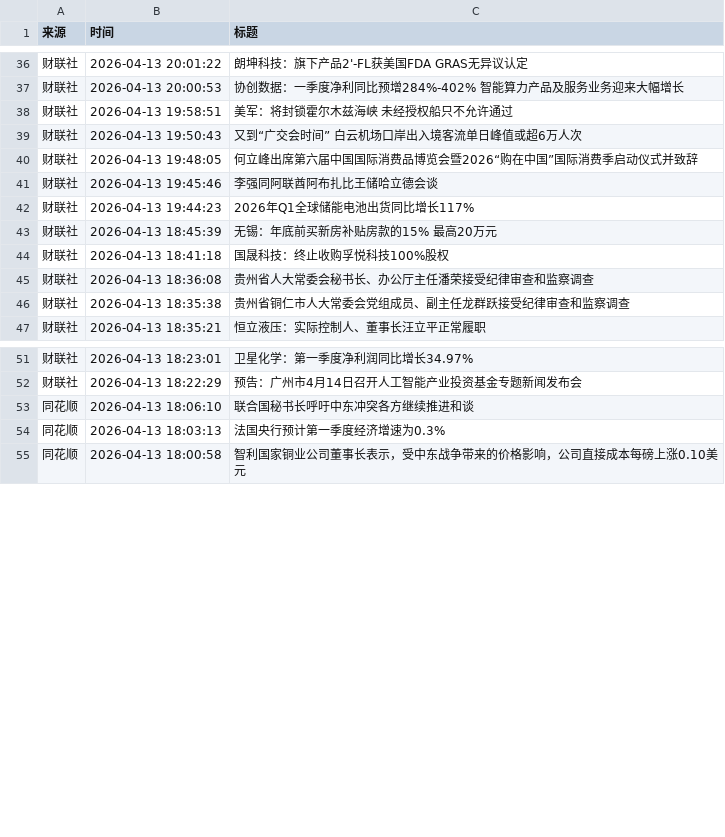
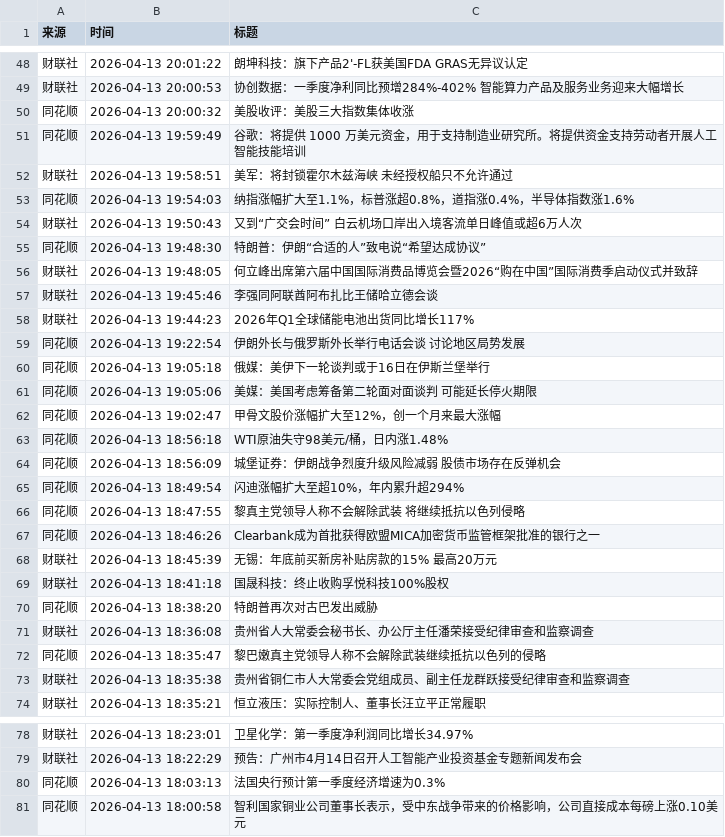
Before and after one commit to xiaoshuochangzai/huiboyanbao, a CSV file: 财经新闻数据/financial_news_archive-2026-04.csv, drawn as a sheet; only a part is shown, gaps mark what is left out; removed rows and columns are numbered as before the commit, all else as after; the diff covers the shown part only; the diff names each change by its address in the sheet, - before the commit and + after, or states it on an @@ line.

```diff
--- a/财经新闻数据/financial_news_archive-2026-04.csv
+++ b/财经新闻数据/financial_news_archive-2026-04.csv
+row 50: 同花顺 | 2026-04-13 20:00:32 | 美股收评：美股三大指数集体收涨
+row 51: 同花顺 | 2026-04-13 19:59:49 | 谷歌：将提供 1000 万美元资金，用于支持制造业研究所。将提供资金支持劳动者开展人工智能技能培训
+row 53: 同花顺 | 2026-04-13 19:54:03 | 纳指涨幅扩大至1.1%，标普涨超0.8%，道指涨0.4%，半导体指数涨1.6%
+row 55: 同花顺 | 2026-04-13 19:48:30 | 特朗普：伊朗“合适的人”致电说“希望达成协议”
+row 59: 同花顺 | 2026-04-13 19:22:54 | 伊朗外长与俄罗斯外长举行电话会谈 讨论地区局势发展
+row 60: 同花顺 | 2026-04-13 19:05:18 | 俄媒：美伊下一轮谈判或于16日在伊斯兰堡举行
+row 61: 同花顺 | 2026-04-13 19:05:06 | 美媒：美国考虑筹备第二轮面对面谈判 可能延长停火期限
+row 62: 同花顺 | 2026-04-13 19:02:47 | 甲骨文股价涨幅扩大至12%，创一个月来最大涨幅
+row 63: 同花顺 | 2026-04-13 18:56:18 | WTI原油失守98美元/桶，日内涨1.48%
+row 64: 同花顺 | 2026-04-13 18:56:09 | 城堡证券：伊朗战争烈度升级风险减弱 股债市场存在反弹机会
+row 65: 同花顺 | 2026-04-13 18:49:54 | 闪迪涨幅扩大至超10%，年内累升超294%
+row 66: 同花顺 | 2026-04-13 18:47:55 | 黎真主党领导人称不会解除武装 将继续抵抗以色列侵略
+row 67: 同花顺 | 2026-04-13 18:46:26 | Clearbank成为首批获得欧盟MICA加密货币监管框架批准的银行之一
+row 70: 同花顺 | 2026-04-13 18:38:20 | 特朗普再次对古巴发出威胁
+row 72: 同花顺 | 2026-04-13 18:35:47 | 黎巴嫩真主党领导人称不会解除武装继续抵抗以色列的侵略
-row 53: 同花顺 | 2026-04-13 18:06:10 | 联合国秘书长呼吁中东冲突各方继续推进和谈
```
Also changed, not shown: 12 added rows, 1 removed row and 8 moved rows elsewhere in this file, 5 other files.
